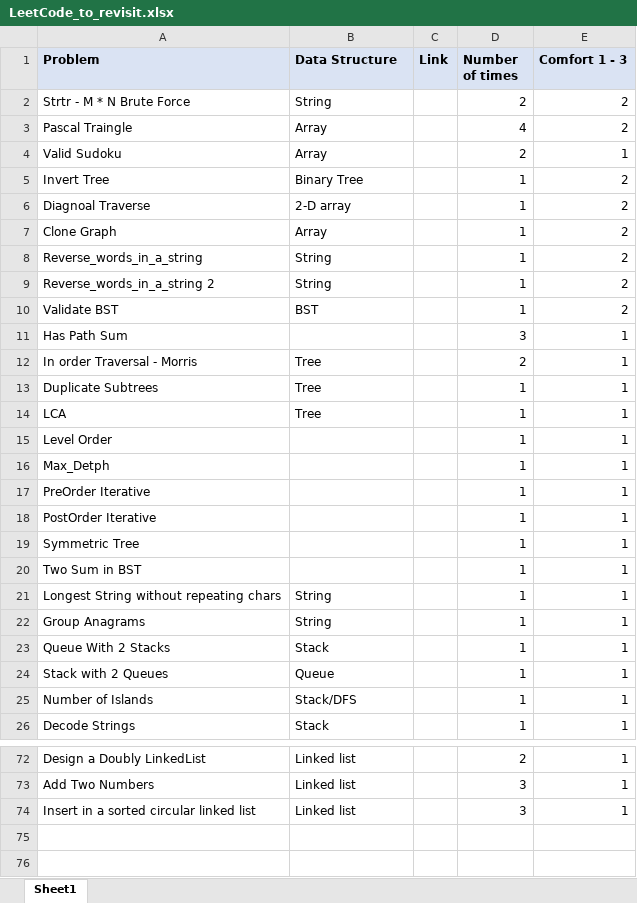
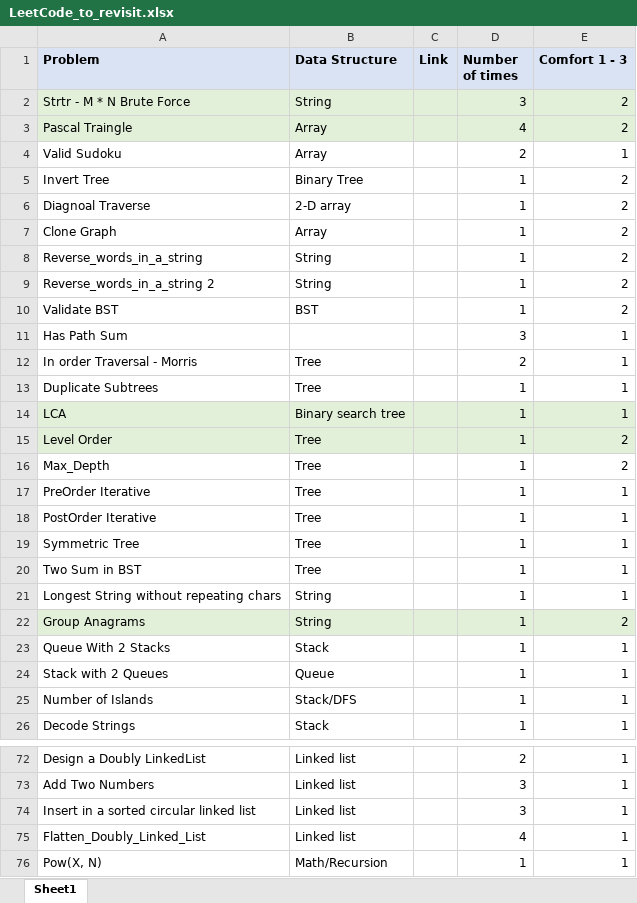
Before and after one commit to verisimilitude20201/competitive-programming, an Excel workbook: Leet_Coding/LeetCode_to_revisit.xlsx, sheet Sheet1, drawn as a sheet; only a part is shown, gaps mark what is left out; values as stored, in another font and other column widths than the file's, no borders; removed rows and columns are numbered as before the commit, all else as after; the diff names each change by its address in the sheet, - before the commit and + after, or states it on an @@ line.

Commit message:
Problems

```diff
--- a/Leet_Coding/LeetCode_to_revisit.xlsx (sheet Sheet1)
+++ b/Leet_Coding/LeetCode_to_revisit.xlsx (sheet Sheet1)
-A2:E3 fill: none
+A2:E3 fill: #E2F0D9
-D2 (Number of times): 2
+D2 (Number of times): 3
-A14:E15 fill: none
+A14:E15 fill: #E2F0D9
-B14 (Data Structure): Tree
+B14 (Data Structure): Binary search tree
-B15 (Data Structure): (empty)
+B15 (Data Structure): Tree
-E15 (Comfort 1 - 3): 1
+E15 (Comfort 1 - 3): 2
-row 16: Max_Detph |  |  | 1 | 1
+row 16: Max_Depth | Tree |  | 1 | 2
-B17:B20 (Data Structure): (empty)
+B17:B20 (Data Structure): Tree
-A22:E22 fill: none
+A22:E22 fill: #E2F0D9
-E22 (Comfort 1 - 3): 1
+E22 (Comfort 1 - 3): 2
+row 75: Flatten_Doubly_Linked_List | Linked list |  | 4 | 1
+row 76: Pow(X, N) | Math/Recursion |  | 1 | 1
```
Also changed, not shown: 7 other files.
